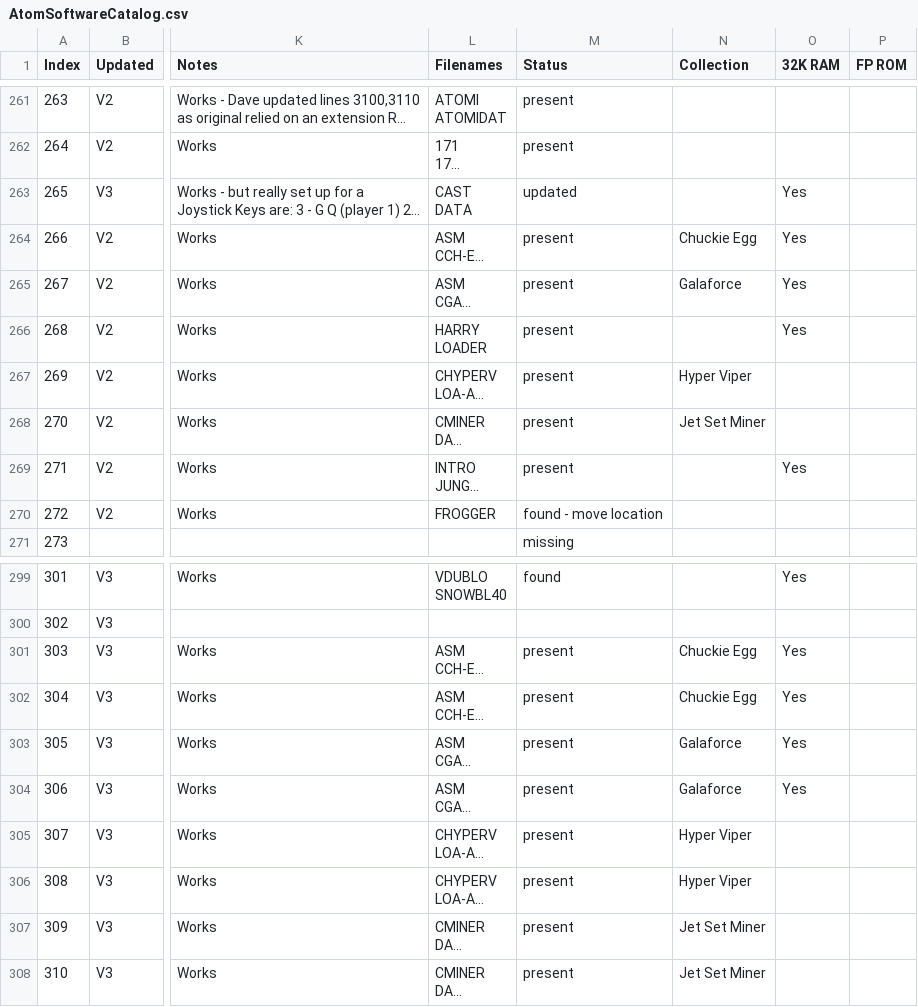
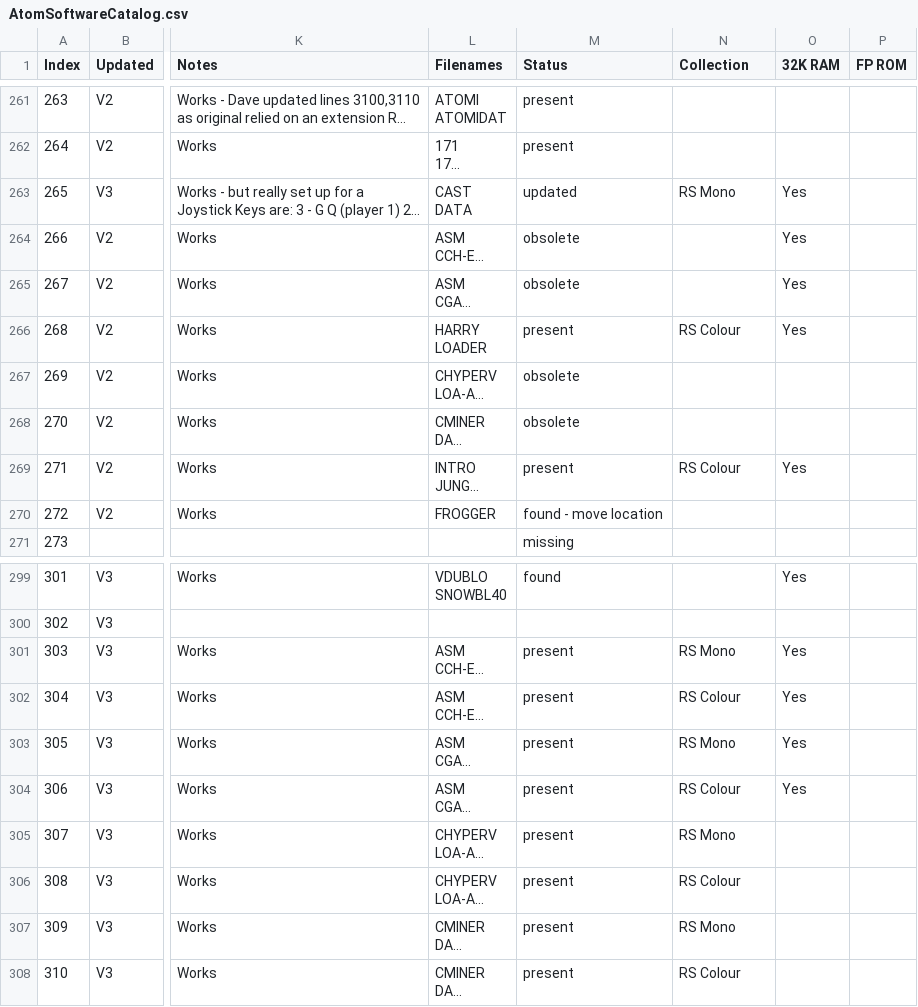
Before and after one commit to hoglet67/AtomSoftwareArchive, a CSV file: catalog/AtomSoftwareCatalog.csv, drawn as a sheet; only a part is shown, gaps mark what is left out; long unchanged cells end in …; the diff names each change by its address in the sheet, - before the commit and + after, or states it on an @@ line.

Commit message:
Re-organized Retro Software collections to mono and colour as Kees suggested

```diff
--- a/catalog/AtomSoftwareCatalog.csv
+++ b/catalog/AtomSoftwareCatalog.csv
-N263 (Collection): (empty)
+N263 (Collection): RS Mono
-M264:M265 (Status): present
+M264:M265 (Status): obsolete
-N264 (Collection): Chuckie Egg
+N264 (Collection): (empty)
-N265 (Collection): Galaforce
+N265 (Collection): (empty)
-N266 (Collection): (empty)
+N266 (Collection): RS Colour
-M267:M268 (Status): present
+M267:M268 (Status): obsolete
-N267 (Collection): Hyper Viper
+N267 (Collection): (empty)
-N268 (Collection): Jet Set Miner
+N268 (Collection): (empty)
-N269 (Collection): (empty)
+N269 (Collection): RS Colour
-N301 (Collection): Chuckie Egg
+N301 (Collection): RS Mono
-N302 (Collection): Chuckie Egg
+N302 (Collection): RS Colour
-N303 (Collection): Galaforce
+N303 (Collection): RS Mono
-N304 (Collection): Galaforce
+N304 (Collection): RS Colour
-N305 (Collection): Hyper Viper
+N305 (Collection): RS Mono
-N306 (Collection): Hyper Viper
+N306 (Collection): RS Colour
-N307 (Collection): Jet Set Miner
+N307 (Collection): RS Mono
-N308 (Collection): Jet Set Miner
+N308 (Collection): RS Colour
```
